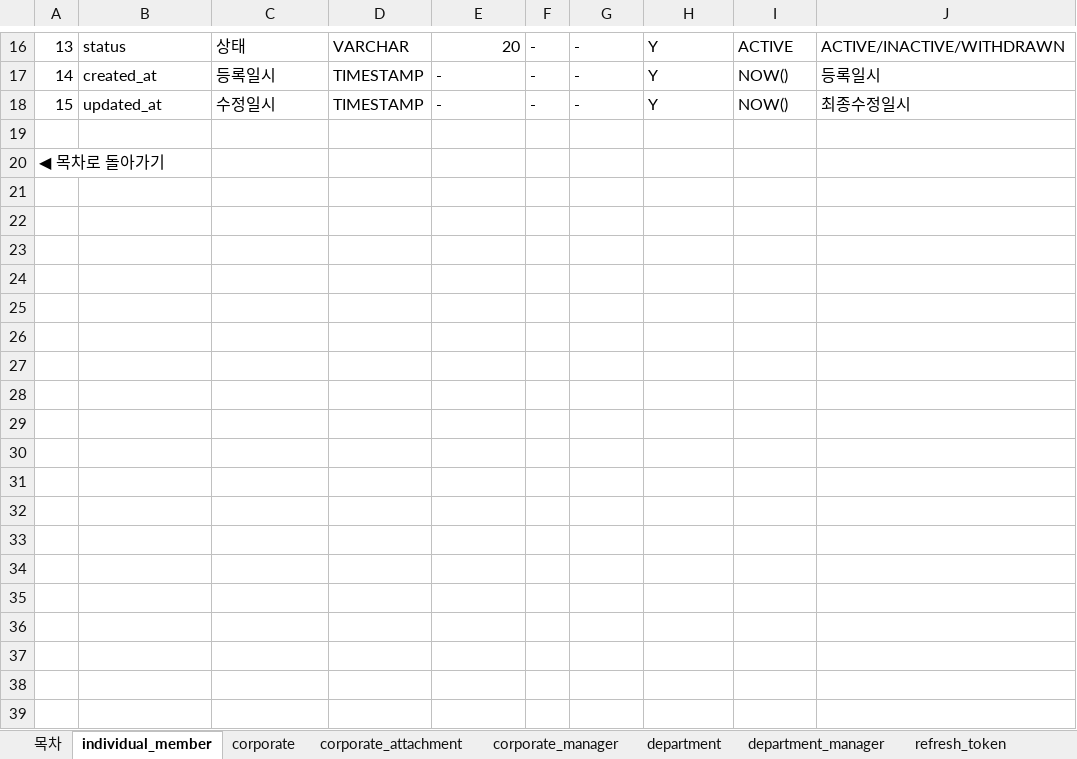
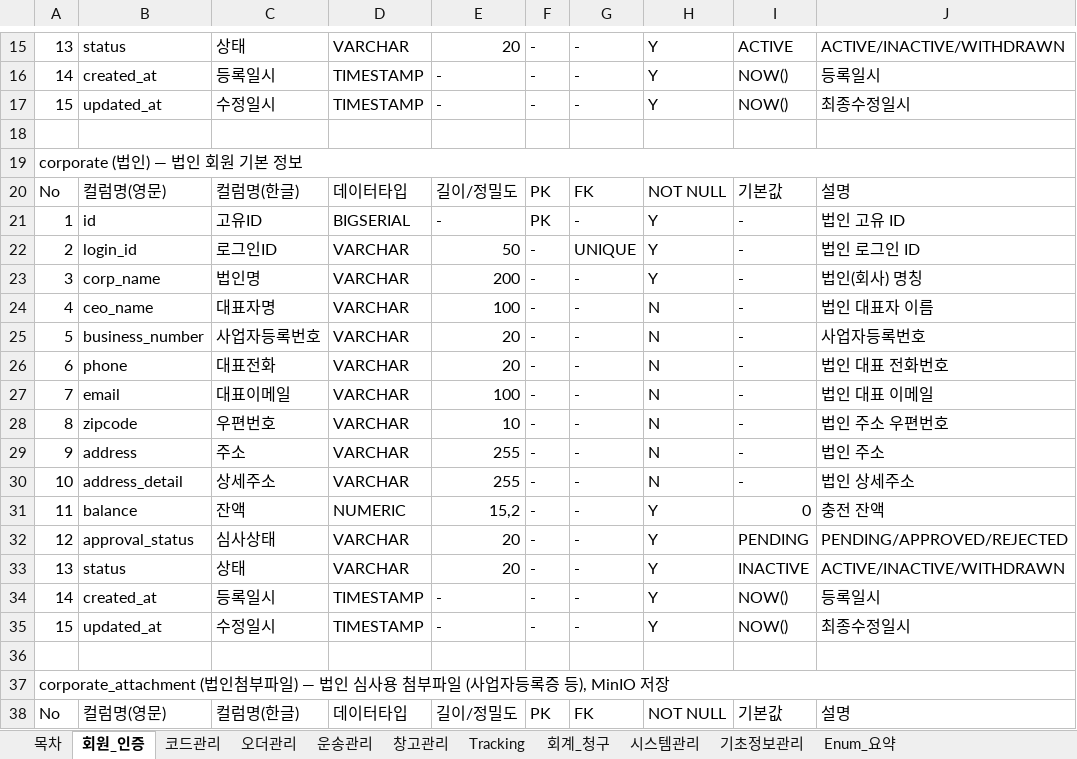
Before and after one commit to jungjs/first_vibe_coding, an Excel workbook: SNTL_DataDictionary.xlsx, sheet 회원_인증, drawn as a sheet; only a part is shown, gaps mark what is left out; values as stored, in another font and other column widths than the file's, no cell formats; addresses are those after the commit; the diff covers the shown part only; the diff names each change by its address in the sheet, - before the commit and + after, or states it on an @@ line.

```diff
--- a/SNTL_DataDictionary.xlsx (sheet 회원_인증)
+++ b/SNTL_DataDictionary.xlsx (sheet 회원_인증)
-sheet tab: individual_member
+sheet tab: 회원_인증
-sheet tab: corporate
+sheet tab: 코드관리
-sheet tab: corporate_attachment
+sheet tab: 오더관리
-sheet tab: corporate_manager
+sheet tab: 운송관리
-sheet tab: department
+sheet tab: 창고관리
-sheet tab: department_manager
+sheet tab: Tracking
-sheet tab: refresh_token
+sheet tab: 회계_청구
-A19: ◀ 목차로 돌아가기
+A19: corporate (법인) — 법인 회원 기본 정보
+A19:J19 merged
+row 20: No | 컬럼명(영문) | 컬럼명(한글) | 데이터타입 | 길이/정밀도 | PK | FK | NOT NULL | 기본값 | 설명
+row 21: 1 | id | 고유ID | BIGSERIAL | - | PK | - | Y | - | 법인 고유 ID
+row 22: 2 | login_id | 로그인ID | VARCHAR | 50 | - | UNIQUE | Y | - | 법인 로그인 ID
+row 23: 3 | corp_name | 법인명 | VARCHAR | 200 | - | - | Y | - | 법인(회사) 명칭
+row 24: 4 | ceo_name | 대표자명 | VARCHAR | 100 | - | - | N | - | 법인 대표자 이름
+row 25: 5 | business_number | 사업자등록번호 | VARCHAR | 20 | - | - | N | - | 사업자등록번호
+row 26: 6 | phone | 대표전화 | VARCHAR | 20 | - | - | N | - | 법인 대표 전화번호
+row 27: 7 | email | 대표이메일 | VARCHAR | 100 | - | - | N | - | 법인 대표 이메일
+row 28: 8 | zipcode | 우편번호 | VARCHAR | 10 | - | - | N | - | 법인 주소 우편번호
+row 29: 9 | address | 주소 | VARCHAR | 255 | - | - | N | - | 법인 주소
+row 30: 10 | address_detail | 상세주소 | VARCHAR | 255 | - | - | N | - | 법인 상세주소
+row 31: 11 | balance | 잔액 | NUMERIC | 15,2 | - | - | Y | 0 | 충전 잔액
+row 32: 12 | approval_status | 심사상태 | VARCHAR | 20 | - | - | Y | PENDING | PENDING/APPROVED/REJECTED
+row 33: 13 | status | 상태 | VARCHAR | 20 | - | - | Y | INACTIVE | ACTIVE/INACTIVE/WITHDRAWN
+row 34: 14 | created_at | 등록일시 | TIMESTAMP | - | - | - | Y | NOW() | 등록일시
+row 35: 15 | updated_at | 수정일시 | TIMESTAMP | - | - | - | Y | NOW() | 최종수정일시
+row 36: (empty)
+row 37: corporate_attachment (법인첨부파일) — 법인 심사용 첨부파일 (사업자등록증 등), MinIO 저장
+row 38: No | 컬럼명(영문) | 컬럼명(한글) | 데이터타입 | 길이/정밀도 | PK | FK | NOT NULL | 기본값 | 설명
```
Also changed, not shown: 98 added rows, 1 removed row and 1 edited cell elsewhere in this sheet, sheet 기초정보관리, sheet 회계_청구, sheet 코드관리, sheet 오더관리, sheet 시스템관리, sheet Tracking, 4 more sheets, other sheet tabs, cell formats, 3 other files.
